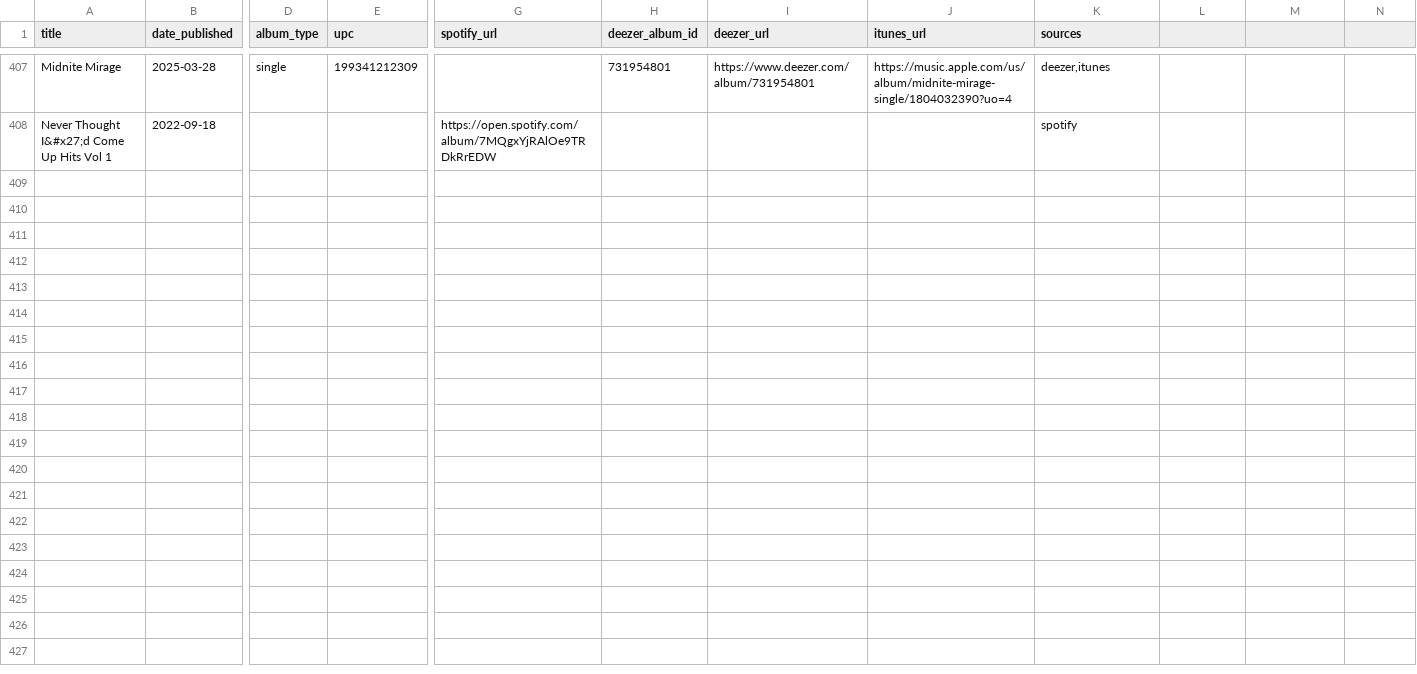
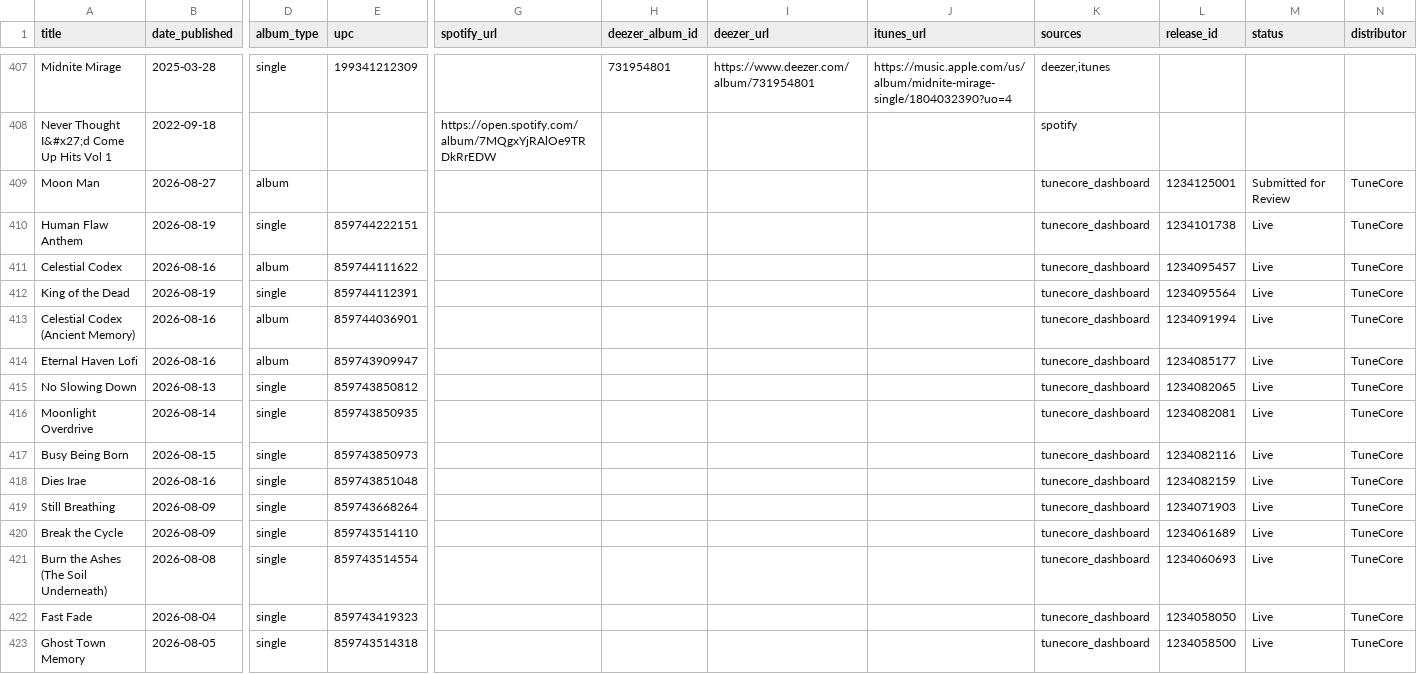
Before and after one commit to DeepSeekOracle/lygo-protocol-stack, a CSV file: data/music_catalog/excavationpro_albums.csv, drawn as a sheet; only a part is shown, gaps mark what is left out; rows hold the shown columns only; the diff names each change by its address in the sheet, - before the commit and + after, or states it on an @@ line.

Commit message:
music: TuneCore release registry + strict UPC tags on matched tracks

```diff
--- a/data/music_catalog/excavationpro_albums.csv
+++ b/data/music_catalog/excavationpro_albums.csv
-L1: (empty)
+L1: release_id
-M1: (empty)
+M1: status
-N1: (empty)
+N1: distributor
+row 409: Moon Man | 2026-08-27 | album |  |  |  |  |  | tunecore_dashboard | 1234125001 | Submitted for Review | TuneCore
+row 410: Human Flaw Anthem | 2026-08-19 | single | 859744222151 |  |  |  |  | tunecore_dashboard | 1234101738 | Live | TuneCore
+row 411: Celestial Codex | 2026-08-16 | album | 859744111622 |  |  |  |  | tunecore_dashboard | 1234095457 | Live | TuneCore
+row 412: King of the Dead | 2026-08-19 | single | 859744112391 |  |  |  |  | tunecore_dashboard | 1234095564 | Live | TuneCore
+row 413: Celestial Codex (Ancient Memory) | 2026-08-16 | album | 859744036901 |  |  |  |  | tunecore_dashboard | 1234091994 | Live | TuneCore
+row 414: Eternal Haven Lofi | 2026-08-16 | album | 859743909947 |  |  |  |  | tunecore_dashboard | 1234085177 | Live | TuneCore
+row 415: No Slowing Down | 2026-08-13 | single | 859743850812 |  |  |  |  | tunecore_dashboard | 1234082065 | Live | TuneCore
+row 416: Moonlight Overdrive | 2026-08-14 | single | 859743850935 |  |  |  |  | tunecore_dashboard | 1234082081 | Live | TuneCore
+row 417: Busy Being Born | 2026-08-15 | single | 859743850973 |  |  |  |  | tunecore_dashboard | 1234082116 | Live | TuneCore
+row 418: Dies Irae | 2026-08-16 | single | 859743851048 |  |  |  |  | tunecore_dashboard | 1234082159 | Live | TuneCore
+row 419: Still Breathing | 2026-08-09 | single | 859743668264 |  |  |  |  | tunecore_dashboard | 1234071903 | Live | TuneCore
+row 420: Break the Cycle | 2026-08-09 | single | 859743514110 |  |  |  |  | tunecore_dashboard | 1234061689 | Live | TuneCore
+row 421: Burn the Ashes (The Soil Underneath) | 2026-08-08 | single | 859743514554 |  |  |  |  | tunecore_dashboard | 1234060693 | Live | TuneCore
+row 422: Fast Fade | 2026-08-04 | single | 859743419323 |  |  |  |  | tunecore_dashboard | 1234058050 | Live | TuneCore
+row 423: Ghost Town Memory | 2026-08-05 | single | 859743514318 |  |  |  |  | tunecore_dashboard | 1234058500 | Live | TuneCore
```
Also changed, not shown: 6 other files.
